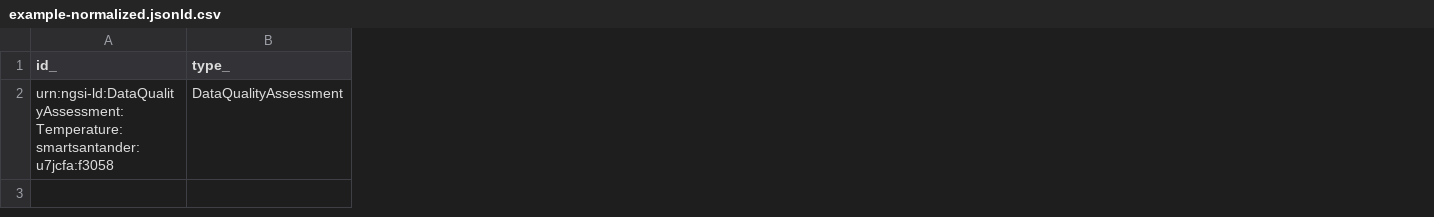
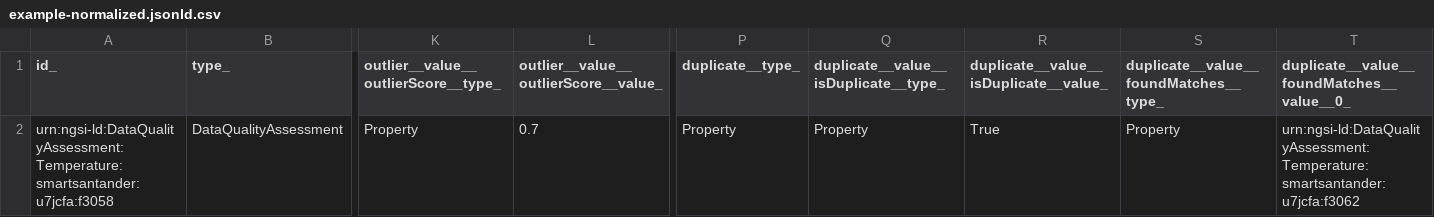
Before and after one commit to smart-data-models/dataModel.DataQuality, a CSV file: DataQualityAssessment/examples/example-normalized.jsonld.csv, drawn as a sheet; only a part is shown, gaps mark what is left out; the diff names each change by its address in the sheet, - before the commit and + after, or states it on an @@ line.

Commit message:
Exported example to csv example-normalized.jsonld

```diff
--- a/DataQualityAssessment/examples/example-normalized.jsonld.csv
+++ b/DataQualityAssessment/examples/example-normalized.jsonld.csv
+column K, rows 1-2: outlier__value__outlierScore__type_ | Property
+column L, rows 1-2: outlier__value__outlierScore__value_ | 0.7
+column P (duplicate__type_), row 2: Property
+column Q, rows 1-2: duplicate__value__isDuplicate__type_ | Property
+column R, rows 1-2: duplicate__value__isDuplicate__value_ | True
+column S, rows 1-2: duplicate__value__foundMatches__type_ | Property
+column T, rows 1-2: duplicate__value__foundMatches__value__0_ | urn:ngsi-ld:DataQualityAssessment:Temperature:smartsantander:u7jcfa:f3062
```
